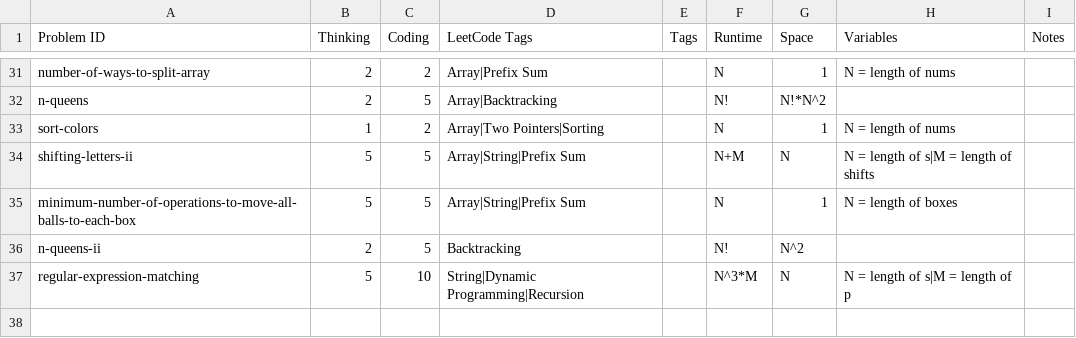
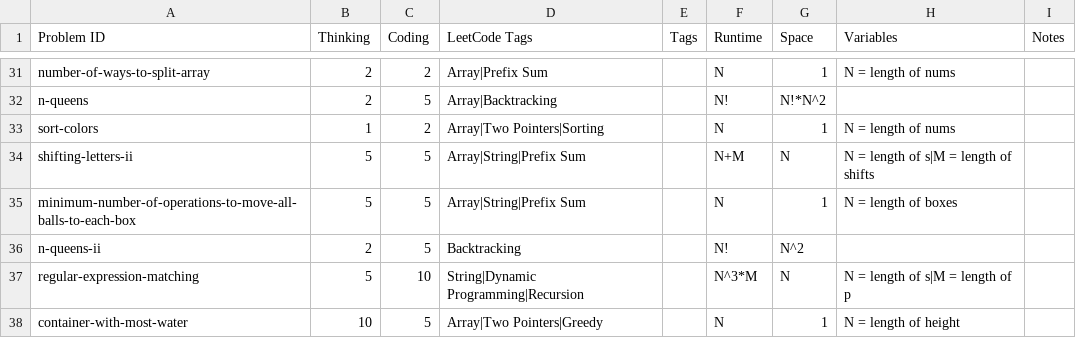
Before and after one commit to charleslien/leetcode, a CSV file: public/problems.csv, drawn as a sheet; only a part is shown, gaps mark what is left out; the diff names each change by its address in the sheet, - before the commit and + after, or states it on an @@ line.

Commit message:
Update problems.csv

```diff
--- a/public/problems.csv
+++ b/public/problems.csv
+row 38: container-with-most-water | 10 | 5 | Array|Two Pointers|Greedy |  | N | 1 | N = length of height
```
